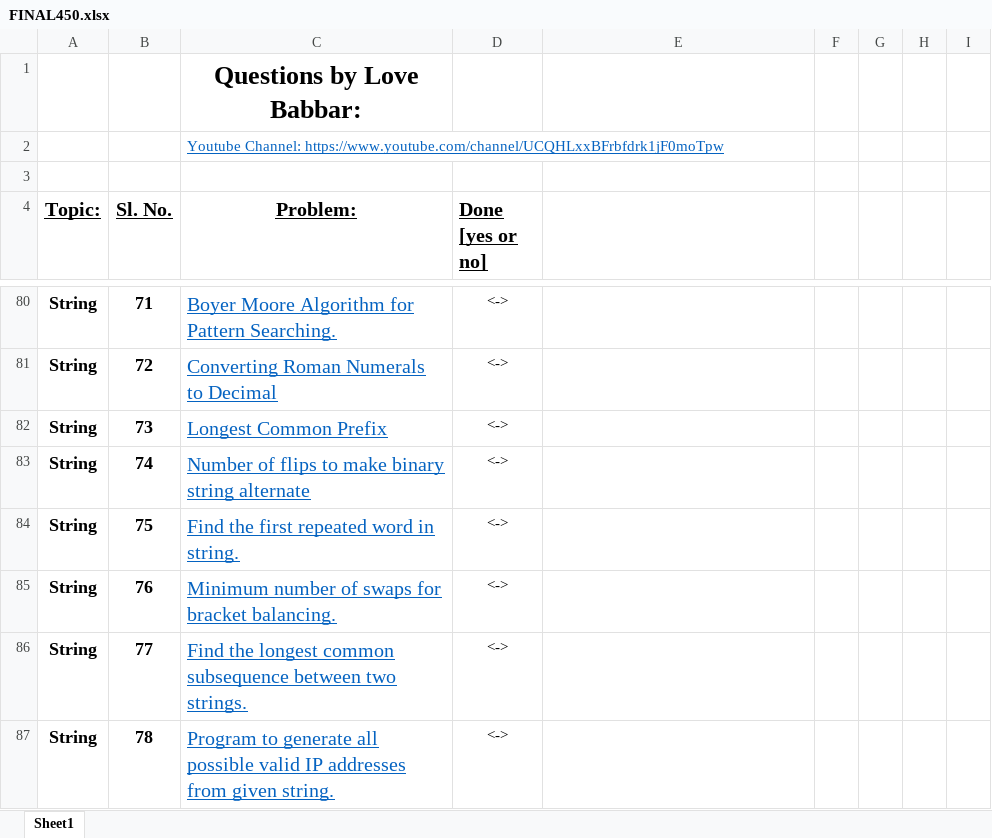
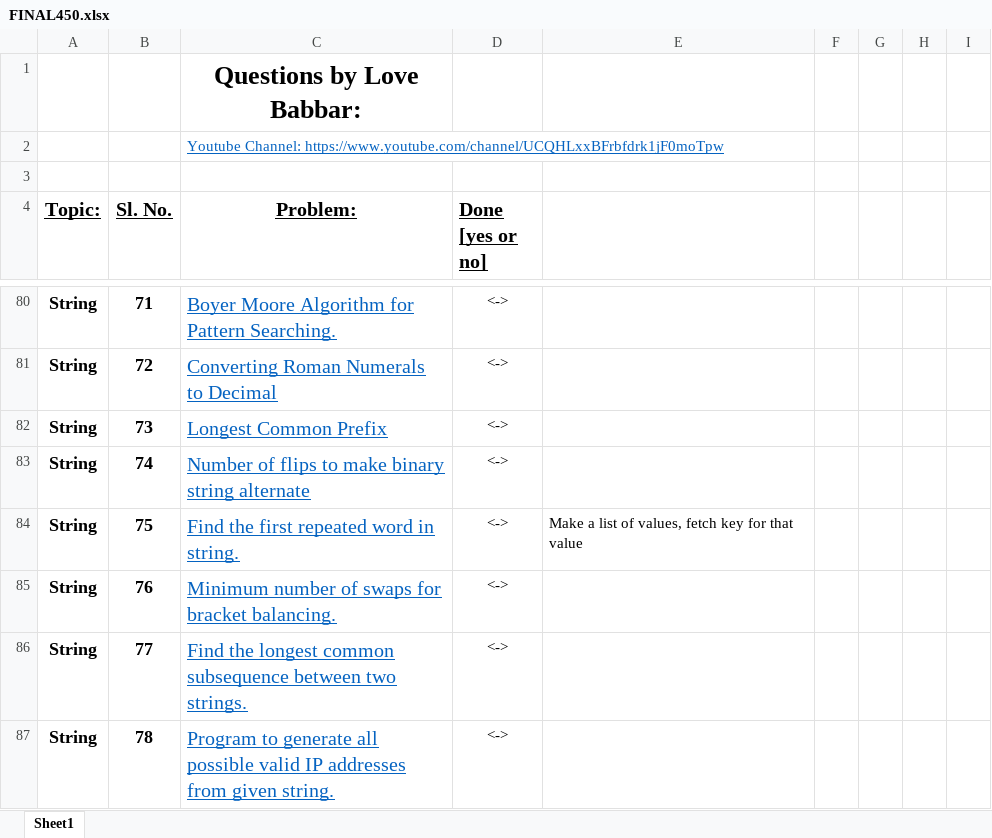
Before and after one commit to pishivam009/codingproblems, an Excel workbook: FINAL450.xlsx, sheet Sheet1, drawn as a sheet; only a part is shown, gaps mark what is left out; values as stored, in another font and other column widths than the file's, no borders; the diff names each change by its address in the sheet, - before the commit and + after, or states it on an @@ line.

```diff
--- a/FINAL450.xlsx (sheet Sheet1)
+++ b/FINAL450.xlsx (sheet Sheet1)
-E84: (empty)
+E84: Make a list of values, fetch key for that value
```
Also changed, not shown: 3 other files.
